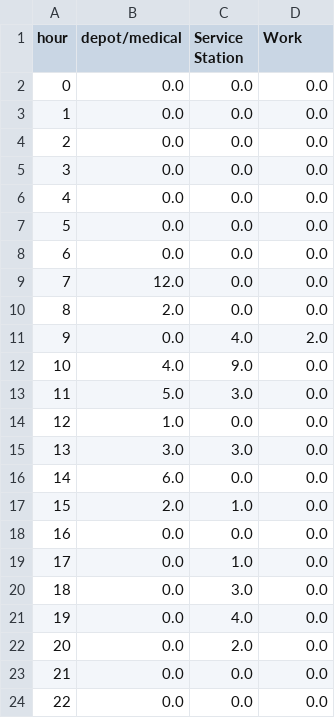
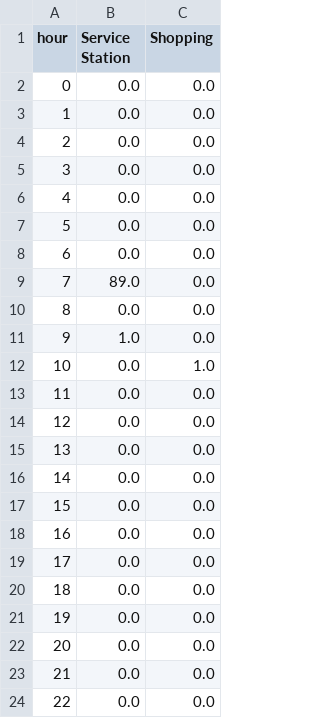
Before and after one commit to charlotteesavage/ev_scheduling_dp, a CSV file: testing_latest/charging_participation_results/charging_participation_by_hour.csv, drawn as a sheet; only a part is shown; removed rows and columns are numbered as before the commit, all else as after; the diff names each change by its address in the sheet, - before the commit and + after, or states it on an @@ line.

```diff
--- a/testing_latest/charging_participation_results/charging_participation_by_hour.csv
+++ b/testing_latest/charging_participation_results/charging_participation_by_hour.csv
-column B (depot/medical), rows 2-24: 0.0 | 0.0 | 0.0 | 0.0 | 0.0 | 0.0 | 0.0 | 12.0 | 2.0 | 0.0 | 4.0 | 5.0 | 1.0 | 3.0 | 6.0 | 2.0 | 0.0 | 0.0 | 0.0 | 0.0 | 0.0 | 0.0 | 0.0
-C1: Work
+C1: Shopping
-B9 (Service Station): 0.0
+B9 (Service Station): 89.0
-B11 (Service Station): 4.0
+B11 (Service Station): 1.0
-C11 (Shopping): 2.0
+C11 (Shopping): 0.0
-B12 (Service Station): 9.0
+B12 (Service Station): 0.0
-C12 (Shopping): 0.0
+C12 (Shopping): 1.0
-B13 (Service Station): 3.0
+B13 (Service Station): 0.0
-B15 (Service Station): 3.0
+B15 (Service Station): 0.0
-B17 (Service Station): 1.0
+B17 (Service Station): 0.0
-B19 (Service Station): 1.0
+B19 (Service Station): 0.0
-B20 (Service Station): 3.0
+B20 (Service Station): 0.0
-B21 (Service Station): 4.0
+B21 (Service Station): 0.0
-B22 (Service Station): 2.0
+B22 (Service Station): 0.0
```
Also changed, not shown: testing_latest/charging_participation_results/charging_events.csv, 7 other files.
